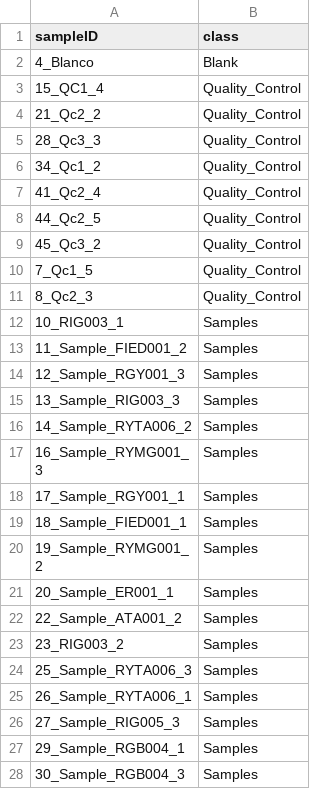
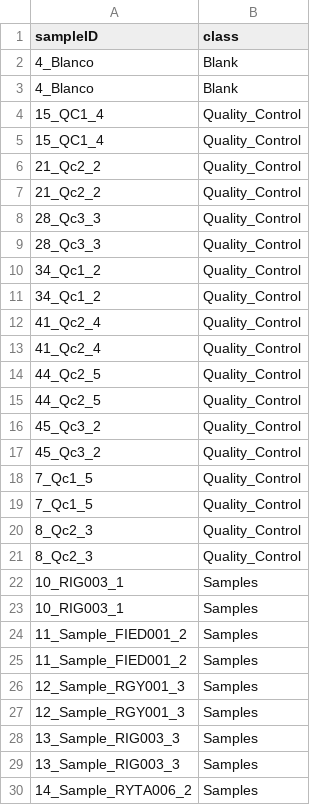
Before and after one commit to IKIAM-NPLab/Amazonia_Honey, a CSV file: Data/Data_to_eRah/Data_to_eRah_pheno.csv, drawn as a sheet; only a part is shown; the shorter side is filled out with more unchanged rows; the diff covers the shown part only.

```diff
--- a/Data/Data_to_eRah/Data_to_eRah_pheno.csv
+++ b/Data/Data_to_eRah/Data_to_eRah_pheno.csv
@@ -2,14 +2,28 @@ sampleID;class
 4_Blanco;Blank
+4_Blanco;Blank
+15_QC1_4;Quality_Control
 15_QC1_4;Quality_Control
 21_Qc2_2;Quality_Control
+21_Qc2_2;Quality_Control
+28_Qc3_3;Quality_Control
 28_Qc3_3;Quality_Control
 34_Qc1_2;Quality_Control
+34_Qc1_2;Quality_Control
+41_Qc2_4;Quality_Control
 41_Qc2_4;Quality_Control
 44_Qc2_5;Quality_Control
+44_Qc2_5;Quality_Control
+45_Qc3_2;Quality_Control
 45_Qc3_2;Quality_Control
 7_Qc1_5;Quality_Control
+7_Qc1_5;Quality_Control
+8_Qc2_3;Quality_Control
 8_Qc2_3;Quality_Control
 10_RIG003_1;Samples
+10_RIG003_1;Samples
+11_Sample_FIED001_2;Samples
 11_Sample_FIED001_2;Samples
 12_Sample_RGY001_3;Samples
+12_Sample_RGY001_3;Samples
+13_Sample_RIG003_3;Samples
 13_Sample_RIG003_3;Samples
```
Also changed, not shown: 23 added rows elsewhere in this file, Data/Data_to_eRah/Data_to_eRah_inst.csv, 3 other files.
